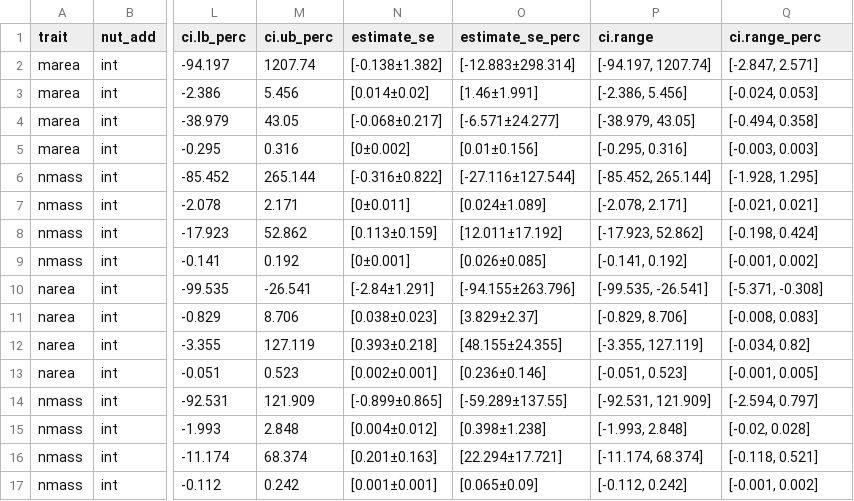
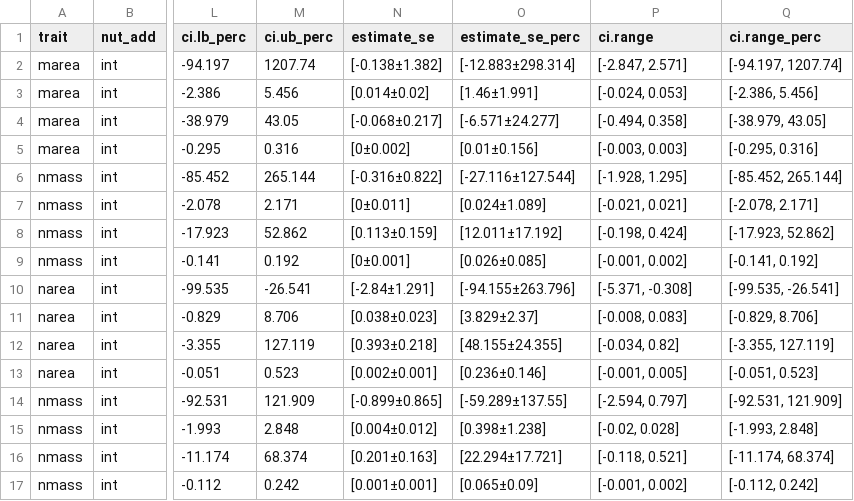
Before and after one commit to eaperkowski/p_meta, a CSV file: data/CNPmeta_clim_moderators_int.csv, drawn as a sheet; only a part is shown, gaps mark what is left out; the diff covers the shown part only; the diff names each change by its address in the sheet, - before the commit and + after, or states it on an @@ line.

```diff
--- a/data/CNPmeta_clim_moderators_int.csv
+++ b/data/CNPmeta_clim_moderators_int.csv
-P2 (ci.range): [-94.197, 1207.74]
+P2 (ci.range): [-2.847, 2.571]
-Q2 (ci.range_perc): [-2.847, 2.571]
+Q2 (ci.range_perc): [-94.197, 1207.74]
-P3 (ci.range): [-2.386, 5.456]
+P3 (ci.range): [-0.024, 0.053]
-Q3 (ci.range_perc): [-0.024, 0.053]
+Q3 (ci.range_perc): [-2.386, 5.456]
-P4 (ci.range): [-38.979, 43.05]
+P4 (ci.range): [-0.494, 0.358]
-Q4 (ci.range_perc): [-0.494, 0.358]
+Q4 (ci.range_perc): [-38.979, 43.05]
-P5 (ci.range): [-0.295, 0.316]
+P5 (ci.range): [-0.003, 0.003]
-Q5 (ci.range_perc): [-0.003, 0.003]
+Q5 (ci.range_perc): [-0.295, 0.316]
-P6 (ci.range): [-85.452, 265.144]
+P6 (ci.range): [-1.928, 1.295]
-Q6 (ci.range_perc): [-1.928, 1.295]
+Q6 (ci.range_perc): [-85.452, 265.144]
-P7 (ci.range): [-2.078, 2.171]
+P7 (ci.range): [-0.021, 0.021]
-Q7 (ci.range_perc): [-0.021, 0.021]
+Q7 (ci.range_perc): [-2.078, 2.171]
-P8 (ci.range): [-17.923, 52.862]
+P8 (ci.range): [-0.198, 0.424]
-Q8 (ci.range_perc): [-0.198, 0.424]
+Q8 (ci.range_perc): [-17.923, 52.862]
-P9 (ci.range): [-0.141, 0.192]
+P9 (ci.range): [-0.001, 0.002]
-Q9 (ci.range_perc): [-0.001, 0.002]
+Q9 (ci.range_perc): [-0.141, 0.192]
-P10 (ci.range): [-99.535, -26.541]
+P10 (ci.range): [-5.371, -0.308]
-Q10 (ci.range_perc): [-5.371, -0.308]
+Q10 (ci.range_perc): [-99.535, -26.541]
-P11 (ci.range): [-0.829, 8.706]
+P11 (ci.range): [-0.008, 0.083]
-Q11 (ci.range_perc): [-0.008, 0.083]
+Q11 (ci.range_perc): [-0.829, 8.706]
-P12 (ci.range): [-3.355, 127.119]
+P12 (ci.range): [-0.034, 0.82]
-Q12 (ci.range_perc): [-0.034, 0.82]
+Q12 (ci.range_perc): [-3.355, 127.119]
-P13 (ci.range): [-0.051, 0.523]
+P13 (ci.range): [-0.001, 0.005]
-Q13 (ci.range_perc): [-0.001, 0.005]
+Q13 (ci.range_perc): [-0.051, 0.523]
-P14 (ci.range): [-92.531, 121.909]
+P14 (ci.range): [-2.594, 0.797]
-Q14 (ci.range_perc): [-2.594, 0.797]
+Q14 (ci.range_perc): [-92.531, 121.909]
-P15 (ci.range): [-1.993, 2.848]
+P15 (ci.range): [-0.02, 0.028]
-Q15 (ci.range_perc): [-0.02, 0.028]
+Q15 (ci.range_perc): [-1.993, 2.848]
-P16 (ci.range): [-11.174, 68.374]
+P16 (ci.range): [-0.118, 0.521]
-Q16 (ci.range_perc): [-0.118, 0.521]
+Q16 (ci.range_perc): [-11.174, 68.374]
-P17 (ci.range): [-0.112, 0.242]
+P17 (ci.range): [-0.001, 0.002]
-Q17 (ci.range_perc): [-0.001, 0.002]
+Q17 (ci.range_perc): [-0.112, 0.242]
```
Also changed, not shown: 56 edited cells elsewhere in this file, data/CNPmeta_nfix_moderators_int.csv, data/CNPmeta_photo_moderators_int.csv, 7 other files.
